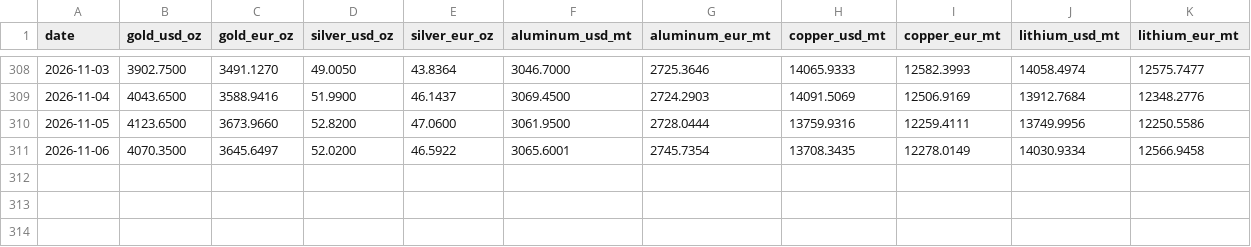
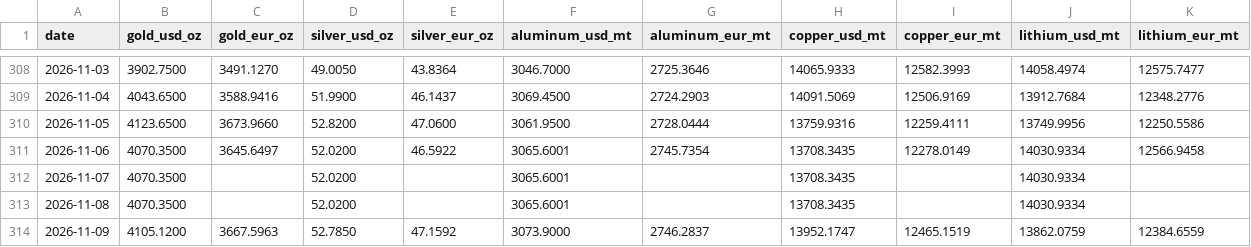
Before and after one commit to aojald/metalprice, a CSV file: metal_prices_source_mt.csv, drawn as a sheet; only a part is shown, gaps mark what is left out; the diff names each change by its address in the sheet, - before the commit and + after, or states it on an @@ line.

Commit message:
chore: refresh metals data

```diff
--- a/metal_prices_source_mt.csv
+++ b/metal_prices_source_mt.csv
+row 312: 2026-11-07 | 4070.3500 |  | 52.0200 |  | 3065.6001 |  | 13708.3435 |  | 14030.9334
+row 313: 2026-11-08 | 4070.3500 |  | 52.0200 |  | 3065.6001 |  | 13708.3435 |  | 14030.9334
+row 314: 2026-11-09 | 4105.1200 | 3667.5963 | 52.7850 | 47.1592 | 3073.9000 | 2746.2837 | 13952.1747 | 12465.1519 | 13862.0759 | 12384.6559
```
Also changed, not shown: metal_prices_last_month_mt.csv, 1 other file.
